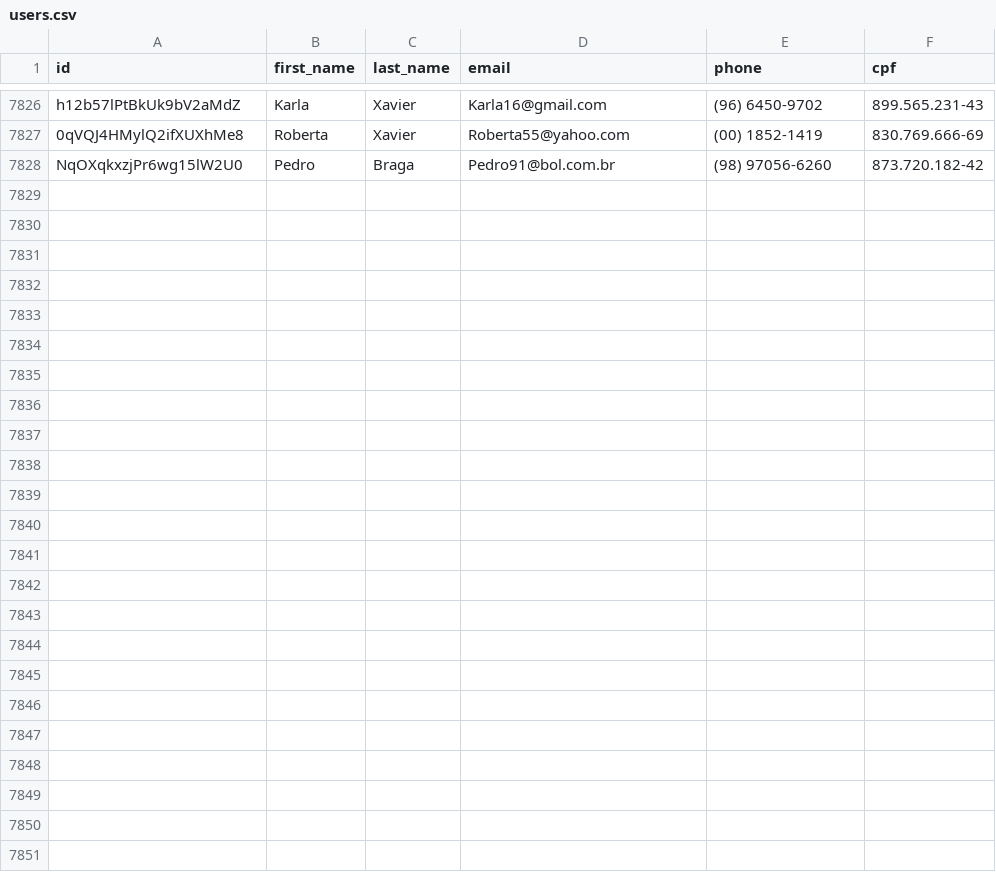
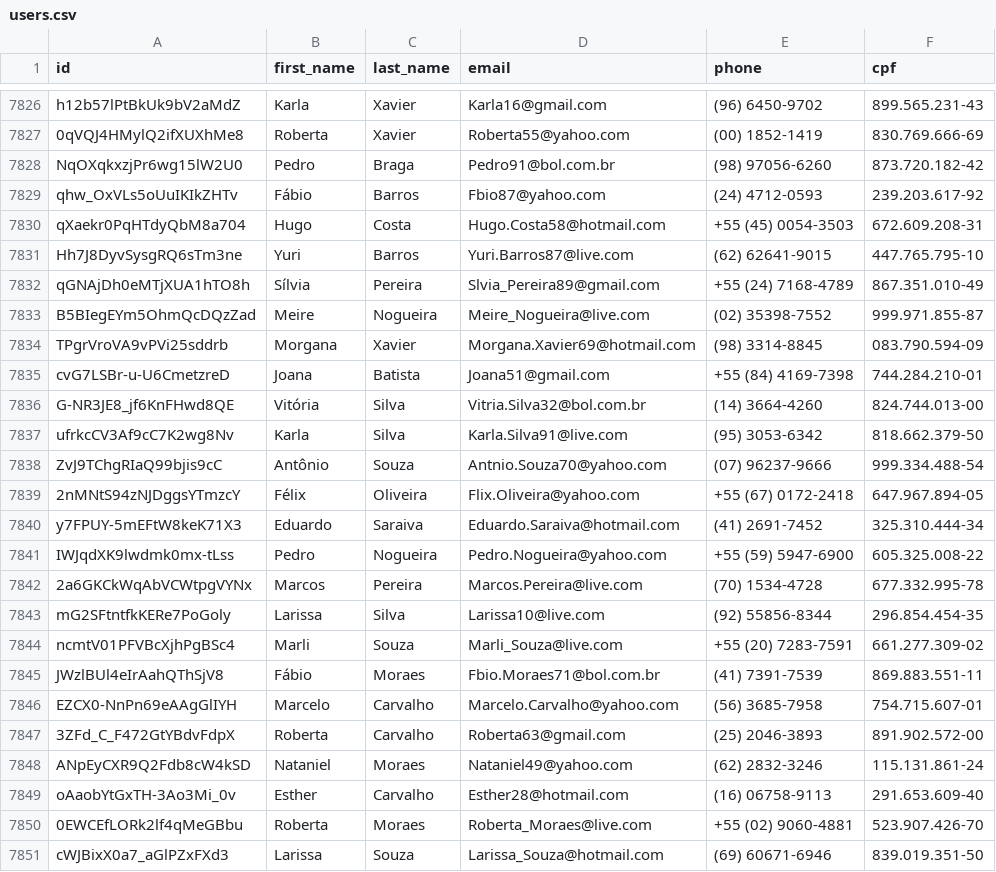
Before and after one commit to Marhc/auto-commit, a CSV file: dataset/users.csv, drawn as a sheet; only a part is shown, gaps mark what is left out.

Commit message:
Scheduled build at Mon Apr 13 2020 18:34:56 GMT+0000 (Coordinated Universal Time)

```diff
--- a/dataset/users.csv
+++ b/dataset/users.csv
@@ -7828 +7828,24 @@ h12b57lPtBkUk9bV2aMdZ,Karla,Xavier,Karla16@gmail.com,(96) 6450-9702,899.565.231-
 NqOXqkxzjPr6wg15lW2U0,Pedro,Braga,Pedro91@bol.com.br,(98) 97056-6260,873.720.182-42
+qhw_OxVLs5oUuIKIkZHTv,Fábio,Barros,Fbio87@yahoo.com,(24) 4712-0593,239.203.617-92
+qXaekr0PqHTdyQbM8a704,Hugo,Costa,Hugo.Costa58@hotmail.com,+55 (45) 0054-3503,672.609.208-31
+Hh7J8DyvSysgRQ6sTm3ne,Yuri,Barros,Yuri.Barros87@live.com,(62) 62641-9015,447.765.795-10
+qGNAjDh0eMTjXUA1hTO8h,Sílvia,Pereira,Slvia_Pereira89@gmail.com,+55 (24) 7168-4789,867.351.010-49
+B5BIegEYm5OhmQcDQzZad,Meire,Nogueira,Meire_Nogueira@live.com,(02) 35398-7552,999.971.855-87
+TPgrVroVA9vPVi25sddrb,Morgana,Xavier,Morgana.Xavier69@hotmail.com,(98) 3314-8845,083.790.594-09
+cvG7LSBr-u-U6CmetzreD,Joana,Batista,Joana51@gmail.com,+55 (84) 4169-7398,744.284.210-01
+G-NR3JE8_jf6KnFHwd8QE,Vitória,Silva,Vitria.Silva32@bol.com.br,(14) 3664-4260,824.744.013-00
+ufrkcCV3Af9cC7K2wg8Nv,Karla,Silva,Karla.Silva91@live.com,(95) 3053-6342,818.662.379-50
+ZvJ9TChgRIaQ99bjis9cC,Antônio,Souza,Antnio.Souza70@yahoo.com,(07) 96237-9666,999.334.488-54
+2nMNtS94zNJDggsYTmzcY,Félix,Oliveira,Flix.Oliveira@yahoo.com,+55 (67) 0172-2418,647.967.894-05
+y7FPUY-5mEFtW8keK71X3,Eduardo,Saraiva,Eduardo.Saraiva@hotmail.com,(41) 2691-7452,325.310.444-34
+IWJqdXK9lwdmk0mx-tLss,Pedro,Nogueira,Pedro.Nogueira@yahoo.com,+55 (59) 5947-6900,605.325.008-22
+2a6GKCkWqAbVCWtpgVYNx,Marcos,Pereira,Marcos.Pereira@live.com,(70) 1534-4728,677.332.995-78
+mG2SFtntfkKERe7PoGoly,Larissa,Silva,Larissa10@live.com,(92) 55856-8344,296.854.454-35
+ncmtV01PFVBcXjhPgBSc4,Marli,Souza,Marli_Souza@live.com,+55 (20) 7283-7591,661.277.309-02
+JWzlBUl4eIrAahQThSjV8,Fábio,Moraes,Fbio.Moraes71@bol.com.br,(41) 7391-7539,869.883.551-11
+EZCX0-NnPn69eAAgGlIYH,Marcelo,Carvalho,Marcelo.Carvalho@yahoo.com,(56) 3685-7958,754.715.607-01
+3ZFd_C_F472GtYBdvFdpX,Roberta,Carvalho,Roberta63@gmail.com,(25) 2046-3893,891.902.572-00
+ANpEyCXR9Q2Fdb8cW4kSD,Nataniel,Moraes,Nataniel49@yahoo.com,(62) 2832-3246,115.131.861-24
+oAaobYtGxTH-3Ao3Mi_0v,Esther,Carvalho,Esther28@hotmail.com,(16) 06758-9113,291.653.609-40
+0EWCEfLORk2lf4qMeGBbu,Roberta,Moraes,Roberta_Moraes@live.com,+55 (02) 9060-4881,523.907.426-70
+cWJBixX0a7_aGlPZxFXd3,Larissa,Souza,Larissa_Souza@hotmail.com,(69) 60671-6946,839.019.351-50
```
